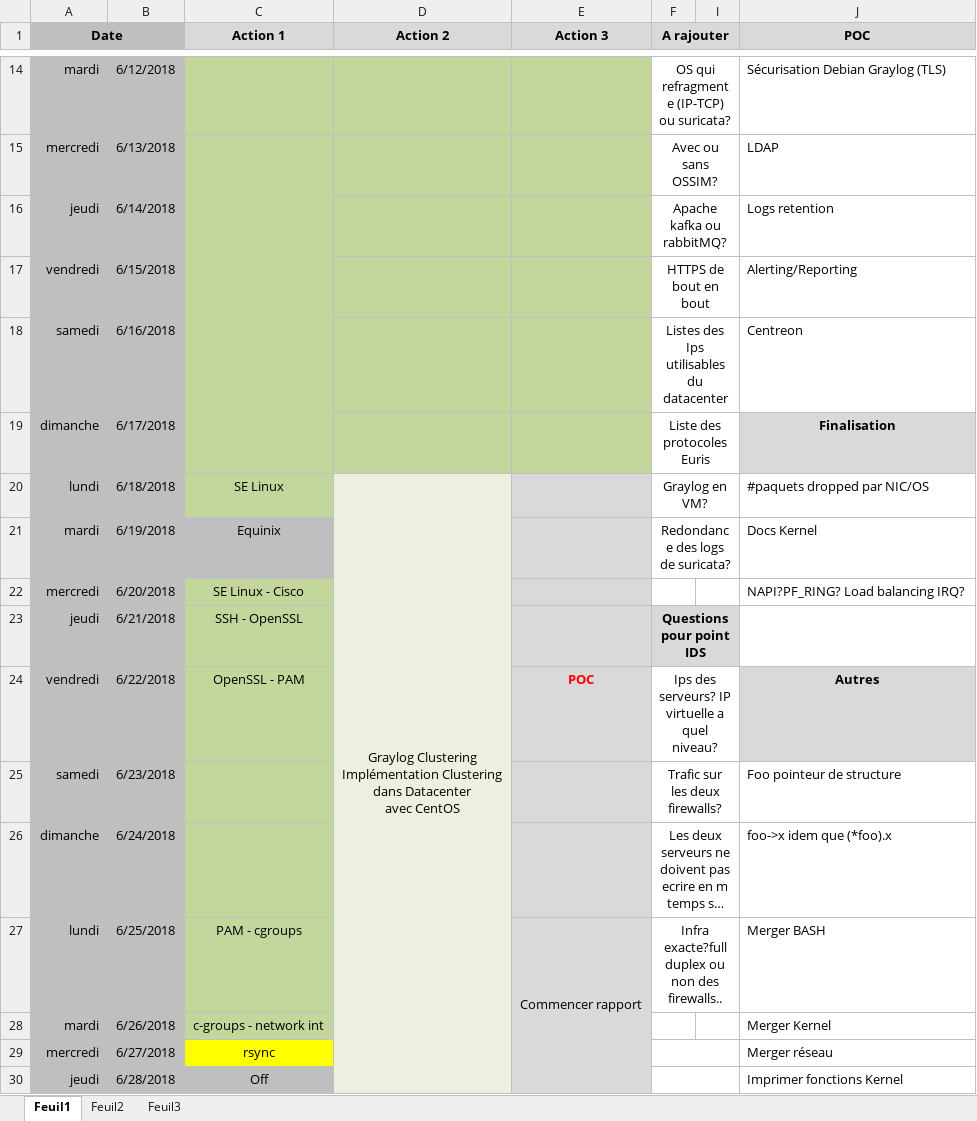
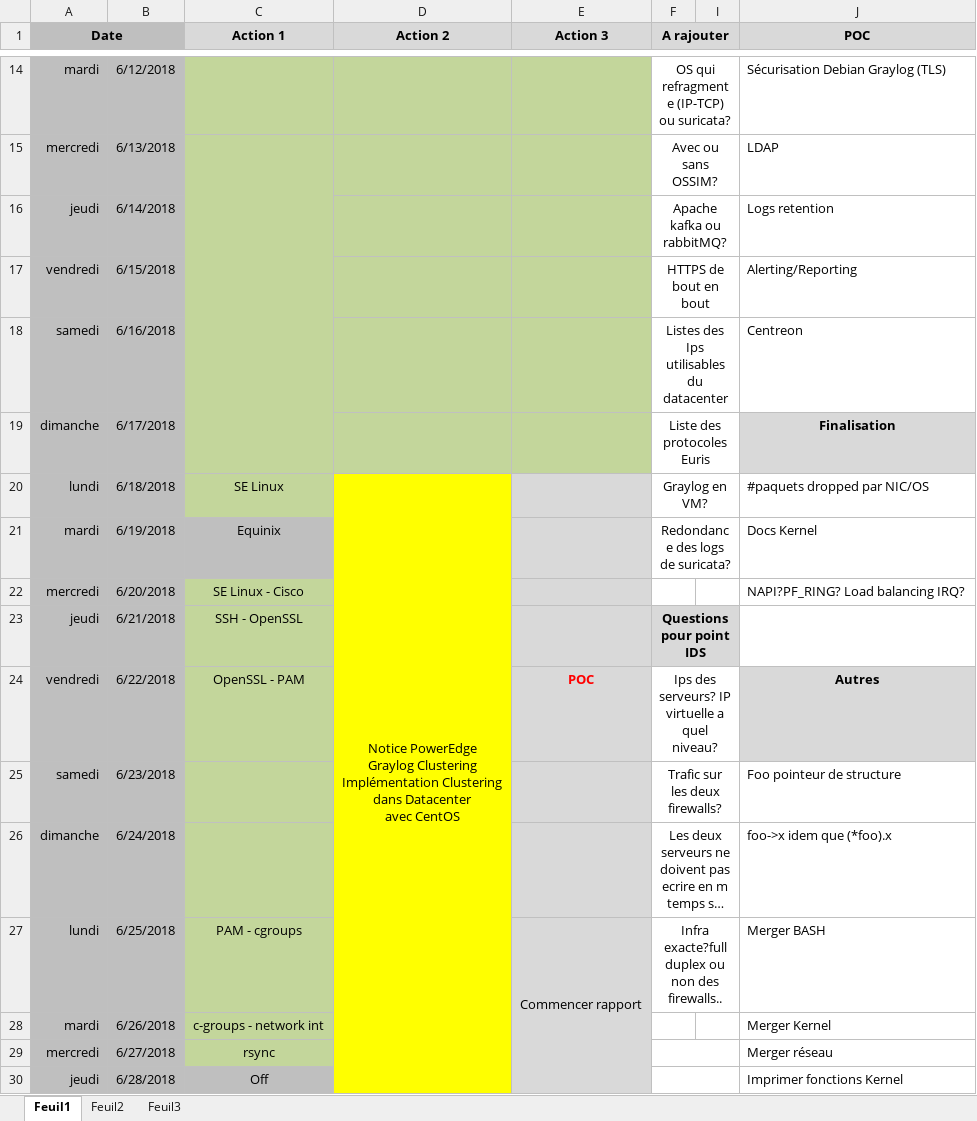
Before and after one commit to bruno-bettuzzi/Repo, an Excel workbook: Organisation.xlsx, sheet Feuil1, drawn as a sheet; only a part is shown, gaps mark what is left out; long unchanged cells end in …; values as stored, in another font and other column widths than the file's, no borders; ↵ is a line break in a cell; the diff covers the shown part only; the diff names each change by its address in the sheet, - before the commit and + after, or states it on an @@ line.

```diff
--- a/Organisation.xlsx (sheet Feuil1)
+++ b/Organisation.xlsx (sheet Feuil1)
-D20 (Action 2): Graylog Clustering…
+D20 (Action 2): Notice PowerEdge ↵ Graylog Clustering…
-D20:D30 fill: #EBF1DE
+D20:D30 fill: #FFFF00
-C29 fill: #FFFF00
+C29 fill: #C3D69B
```
Also changed, not shown: cell formats elsewhere in this sheet, 1 other file.
